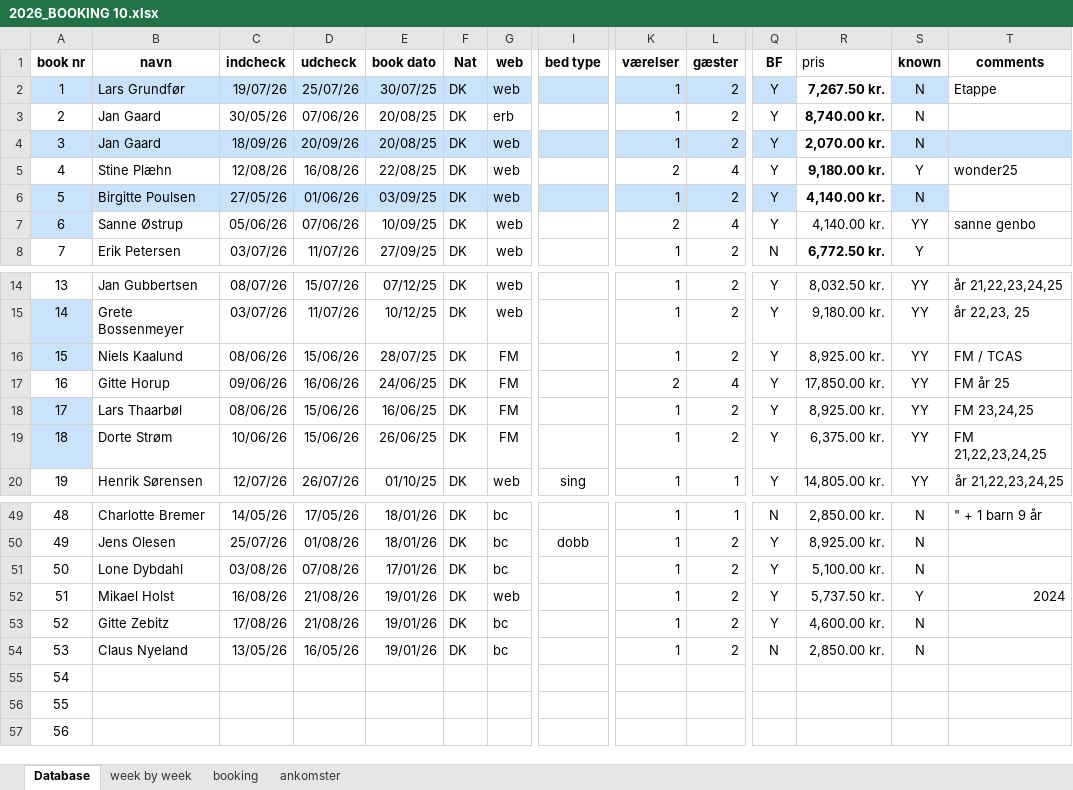
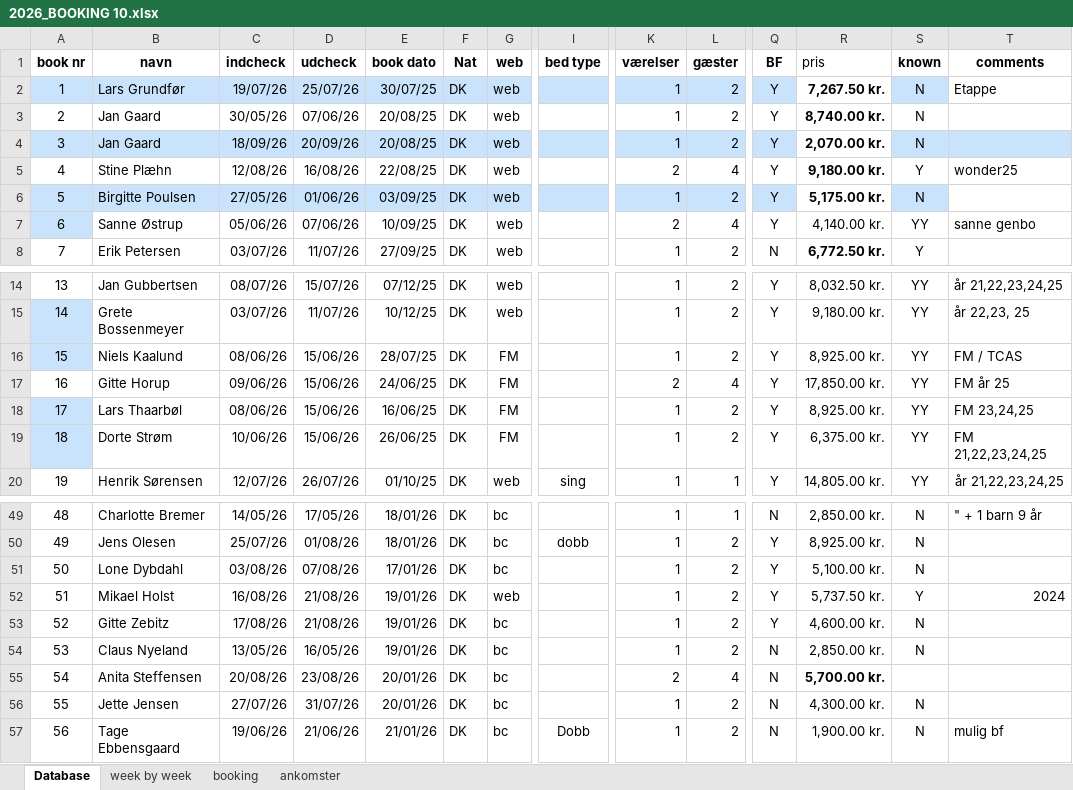
Before and after one commit to Hammerknuden/HK-portal10, an Excel workbook: 2026_BOOKING 10.xlsx, sheet Database, drawn as a sheet; only a part is shown, gaps mark what is left out; values as stored, in another font and other column widths than the file's, no borders; the diff covers the shown part only; the diff names each change by its address in the sheet, - before the commit and + after, or states it on an @@ line.

Commit message:
excel update

```diff
--- a/2026_BOOKING 10.xlsx (sheet Database)
+++ b/2026_BOOKING 10.xlsx (sheet Database)
-G3 (web): erb
+G3 (web): web
-R6 (pris): 4,140.00 kr.
+R6 (pris): 5,175.00 kr.
-D17 (udcheck): 16/06/26
+D17 (udcheck): 15/06/26
-B55 (navn): (empty)
+B55 (navn): Anita Steffensen
-C55 (indcheck): (empty)
+C55 (indcheck): 20/08/26
-D55 (udcheck): (empty)
+D55 (udcheck): 23/08/26
-E55:E56 (book dato): (empty)
+E55:E56 (book dato): 20/01/26
-F55:F57 (Nat): (empty)
+F55:F57 (Nat): DK
-G55:G57 (web): (empty)
+G55:G57 (web): bc
-K55 (værelser): (empty)
+K55 (værelser): 2
-L55 (gæster): (empty)
+L55 (gæster): 4
-Q55:Q57 (BF): (empty)
+Q55:Q57 (BF): N
-R55 (pris): (empty)
+R55 (pris): 5,700.00 kr.
-B56 (navn): (empty)
+B56 (navn): Jette Jensen
-C56 (indcheck): (empty)
+C56 (indcheck): 27/07/26
-D56 (udcheck): (empty)
+D56 (udcheck): 31/07/26
-K56:K57 (værelser): (empty)
+K56:K57 (værelser): 1
-L56:L57 (gæster): (empty)
+L56:L57 (gæster): 2
-R56 (pris): (empty)
+R56 (pris): 4,300.00 kr.
-S56:S57 (known): (empty)
+S56:S57 (known): N
-B57 (navn): (empty)
+B57 (navn): Tage Ebbensgaard
-C57 (indcheck): (empty)
+C57 (indcheck): 19/06/26
-D57 (udcheck): (empty)
+D57 (udcheck): 21/06/26
-E57 (book dato): (empty)
+E57 (book dato): 21/01/26
-I57 (bed type): (empty)
+I57 (bed type): Dobb
-R57 (pris): (empty)
+R57 (pris): 1,900.00 kr.
-T57 (comments): (empty)
+T57 (comments): mulig bf
```
Also changed, not shown: 28 edited cells elsewhere in this sheet, sheet booking, sheet ankomster, sheet week by week, charts or pictures.
